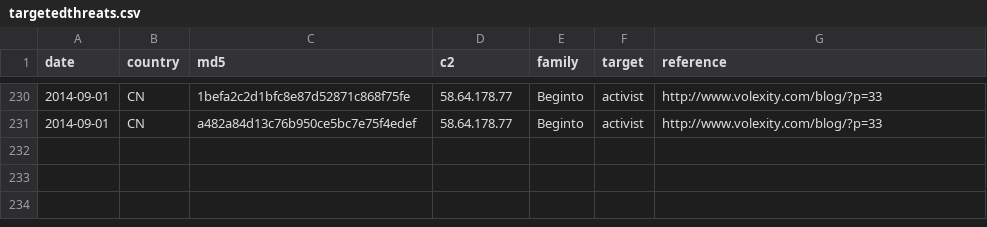
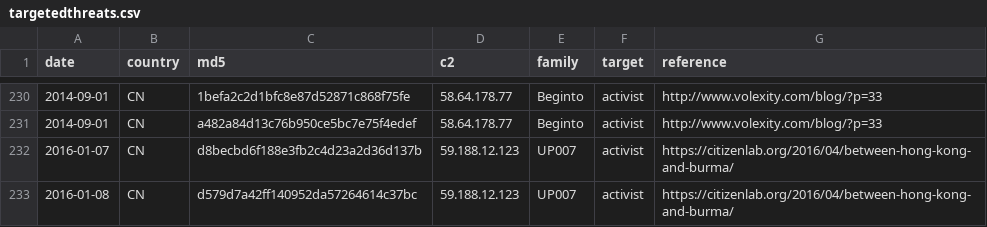
Before and after one commit to digitalfreedom/data-targetedthreats, a CSV file: targetedthreats.csv, drawn as a sheet; only a part is shown, gaps mark what is left out; the diff names each change by its address in the sheet, - before the commit and + after, or states it on an @@ line.

Commit message:
Added some more Hong Kong again

```diff
--- a/targetedthreats.csv
+++ b/targetedthreats.csv
+row 232: 2016-01-07 | CN | d8becbd6f188e3fb2c4d23a2d36d137b | 59.188.12.123 | UP007 | activist | https://citizenlab.org/2016/04/between-hong-kong-and-burma/
+row 233: 2016-01-08 | CN | d579d7a42ff140952da57264614c37bc | 59.188.12.123 | UP007 | activist | https://citizenlab.org/2016/04/between-hong-kong-and-burma/
```
